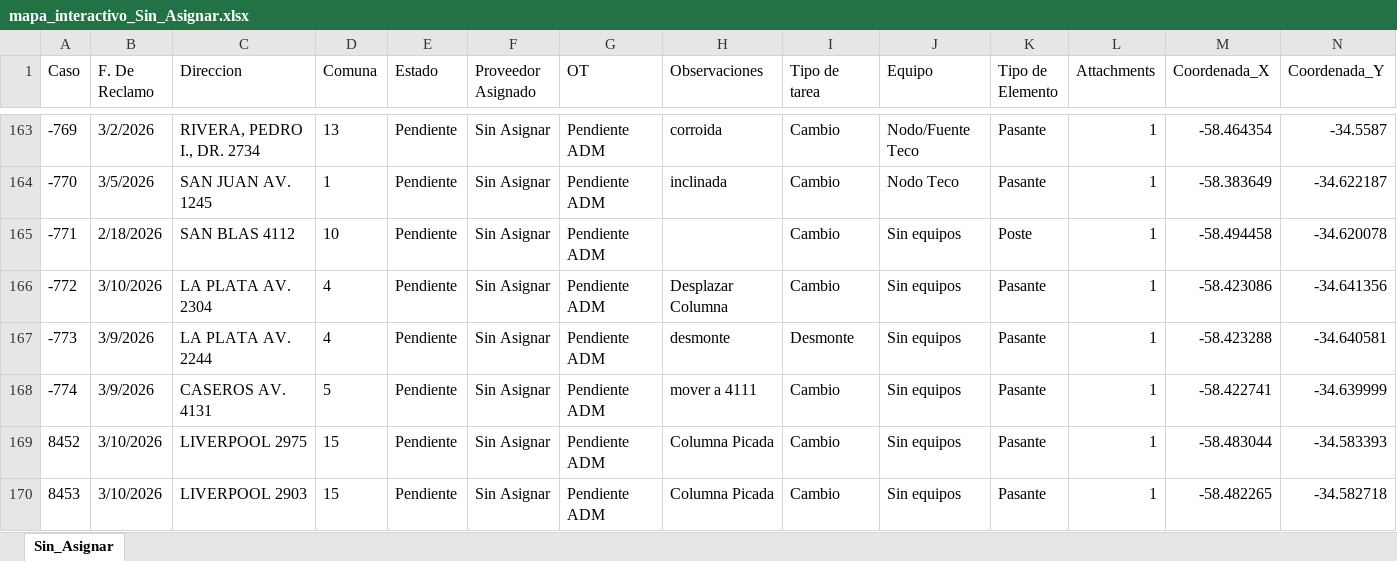
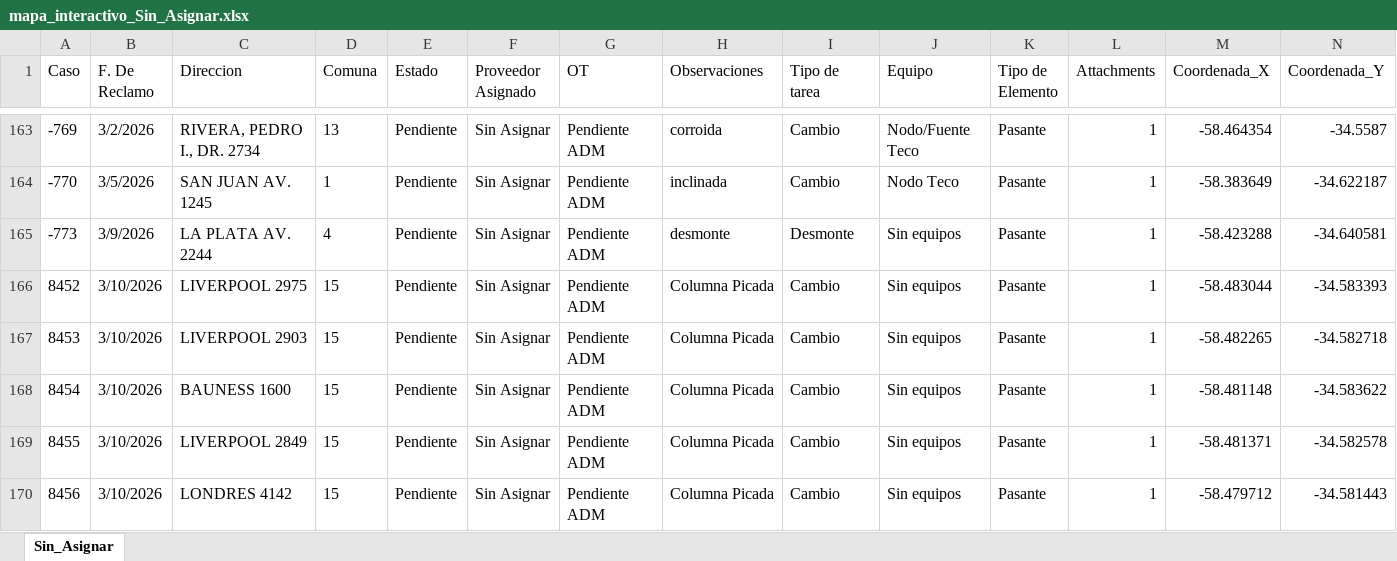
Before and after one commit to gestiondereclamosteco/sin_asignar, an Excel workbook: mapa_interactivo_Sin_Asignar.xlsx, sheet Sin_Asignar, drawn as a sheet; only a part is shown, gaps mark what is left out; the shorter side is filled out with more unchanged rows; values as stored, in another font and other column widths than the file's, no borders; removed rows and columns are numbered as before the commit, all else as after; rows hold the shown columns only; the diff covers the shown part only; the diff names each change by its address in the sheet, - before the commit and + after, or states it on an @@ line.

Commit message:
Actualizacion automatica del mapa (2026-03-13 11:06:08)

```diff
--- a/mapa_interactivo_Sin_Asignar.xlsx (sheet Sin_Asignar)
+++ b/mapa_interactivo_Sin_Asignar.xlsx (sheet Sin_Asignar)
-row 165: -771 | 2/18/2026 | SAN BLAS 4112 | 10 | Pendiente | Sin Asignar | Pendiente ADM |  | Cambio | Sin equipos | Poste | 1 | -58.494458 | -34.620078
-row 166: -772 | 3/10/2026 | LA PLATA AV. 2304 | 4 | Pendiente | Sin Asignar | Pendiente ADM | Desplazar Columna | Cambio | Sin equipos | Pasante | 1 | -58.423086 | -34.641356
-row 168: -774 | 3/9/2026 | CASEROS AV. 4131 | 5 | Pendiente | Sin Asignar | Pendiente ADM | mover a 4111 | Cambio | Sin equipos | Pasante | 1 | -58.422741 | -34.639999
```
Also changed, not shown: 23 added rows elsewhere in this sheet, 1 other file.
